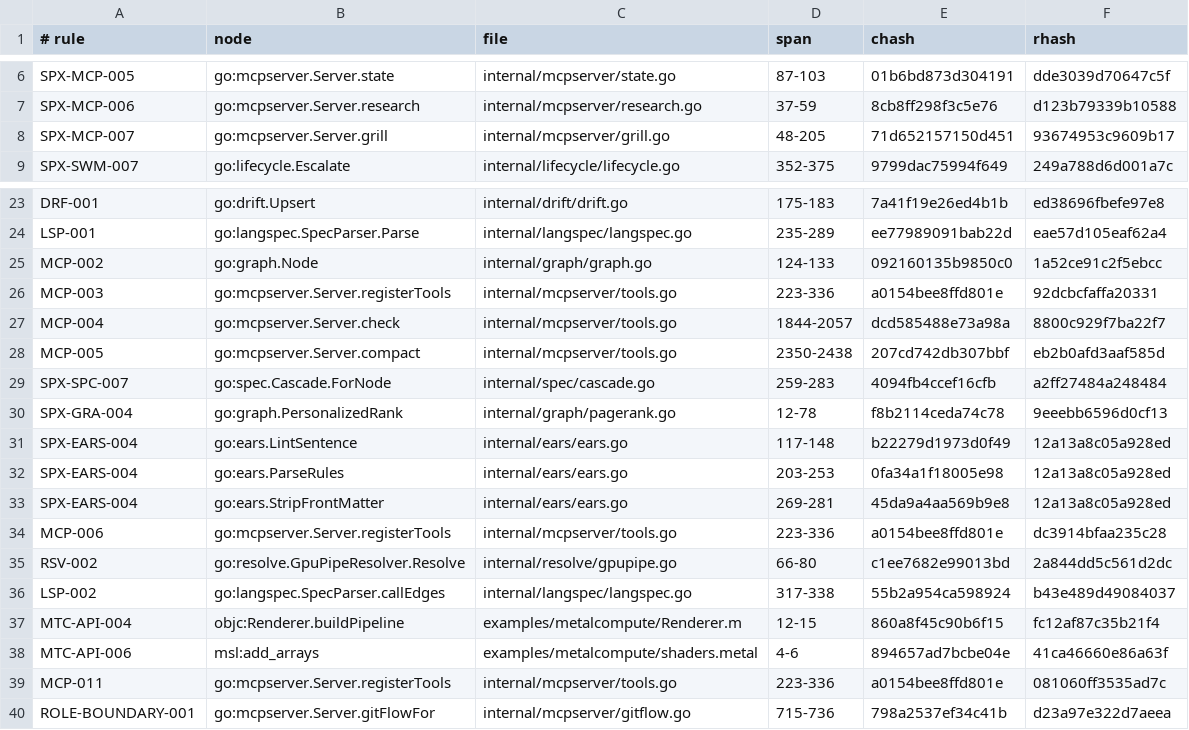
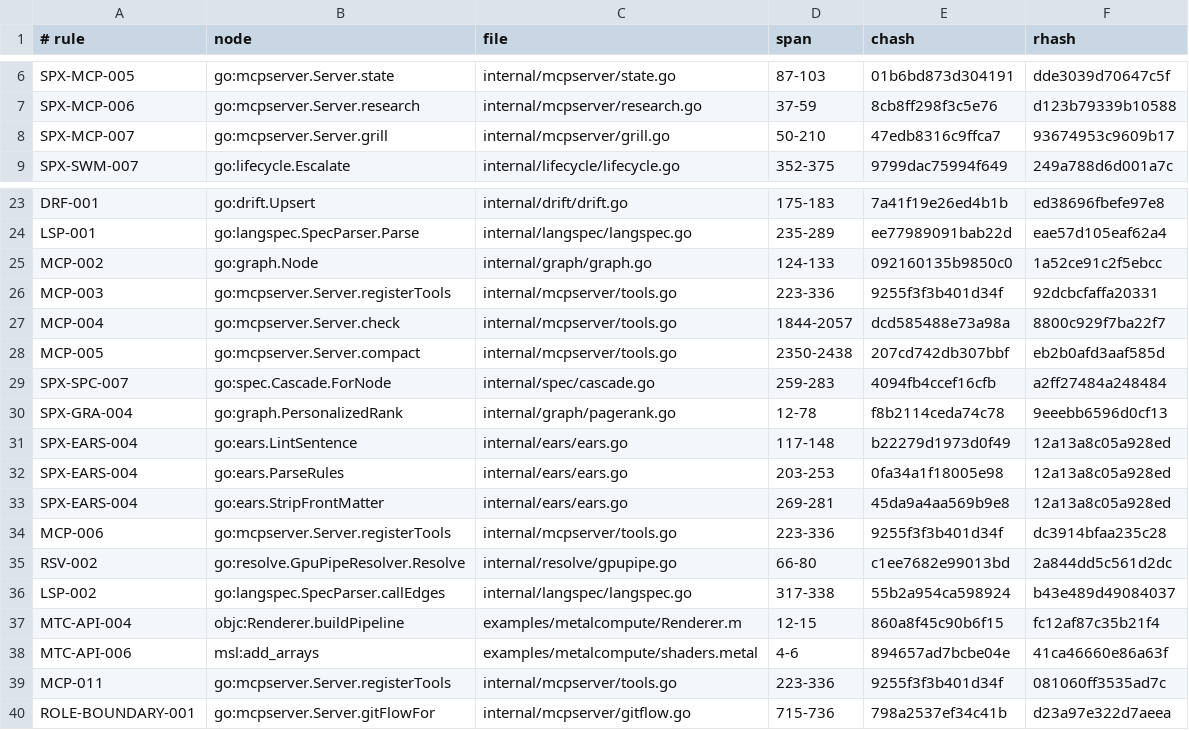
Before and after one commit to jxsl13/spectackle, a TSV file: .spectackle/anchors.tsv, drawn as a sheet; only a part is shown, gaps mark what is left out.

Commit message:
spectackle(create): P-01KYFZXW8WF7KA50GTREK2511G
live lens probe

Spectackle-Ev: create
Spectackle-Item: P-01KYFZXW8WF7KA50GTREK2511G
Spectackle-Agent: dogfeed-orchestrator
Spectackle-Eid: 4878933ec02e809f

```diff
--- a/.spectackle/anchors.tsv
+++ b/.spectackle/anchors.tsv
@@ -7,3 +7,3 @@ SPX-MCP-005	go:mcpserver.Server.state	internal/mcpserver/state.go	87-103	01b6bd8
 SPX-MCP-006	go:mcpserver.Server.research	internal/mcpserver/research.go	37-59	8cb8ff298f3c5e76	d123b79339b10588
-SPX-MCP-007	go:mcpserver.Server.grill	internal/mcpserver/grill.go	48-205	71d652157150d451	93674953c9609b17
+SPX-MCP-007	go:mcpserver.Server.grill	internal/mcpserver/grill.go	50-210	47edb8316c9ffca7	93674953c9609b17
 SPX-SWM-007	go:lifecycle.Escalate	internal/lifecycle/lifecycle.go	352-375	9799dac75994f649	249a788d6d001a7c
@@ -25,3 +25,3 @@ LSP-001	go:langspec.SpecParser.Parse	internal/langspec/langspec.go	235-289	ee779
 MCP-002	go:graph.Node	internal/graph/graph.go	124-133	092160135b9850c0	1a52ce91c2f5ebcc
-MCP-003	go:mcpserver.Server.registerTools	internal/mcpserver/tools.go	223-336	a0154bee8ffd801e	92dcbcfaffa20331
+MCP-003	go:mcpserver.Server.registerTools	internal/mcpserver/tools.go	223-336	9255f3f3b401d34f	92dcbcfaffa20331
 MCP-004	go:mcpserver.Server.check	internal/mcpserver/tools.go	1844-2057	dcd585488e73a98a	8800c929f7ba22f7
@@ -33,3 +33,3 @@ SPX-EARS-004	go:ears.ParseRules	internal/ears/ears.go	203-253	0fa34a1f18005e98	1
 SPX-EARS-004	go:ears.StripFrontMatter	internal/ears/ears.go	269-281	45da9a4aa569b9e8	12a13a8c05a928ed
-MCP-006	go:mcpserver.Server.registerTools	internal/mcpserver/tools.go	223-336	a0154bee8ffd801e	dc3914bfaa235c28
+MCP-006	go:mcpserver.Server.registerTools	internal/mcpserver/tools.go	223-336	9255f3f3b401d34f	dc3914bfaa235c28
 RSV-002	go:resolve.GpuPipeResolver.Resolve	internal/resolve/gpupipe.go	66-80	c1ee7682e99013bd	2a844dd5c561d2dc
@@ -38,3 +38,3 @@ MTC-API-004	objc:Renderer.buildPipeline	examples/metalcompute/Renderer.m	12-15	8
 MTC-API-006	msl:add_arrays	examples/metalcompute/shaders.metal	4-6	894657ad7bcbe04e	41ca46660e86a63f
-MCP-011	go:mcpserver.Server.registerTools	internal/mcpserver/tools.go	223-336	a0154bee8ffd801e	081060ff3535ad7c
+MCP-011	go:mcpserver.Server.registerTools	internal/mcpserver/tools.go	223-336	9255f3f3b401d34f	081060ff3535ad7c
 ROLE-BOUNDARY-001	go:mcpserver.Server.gitFlowFor	internal/mcpserver/gitflow.go	715-736	798a2537ef34c41b	d23a97e322d7aeea
```
Also changed, not shown: 2 other files.
